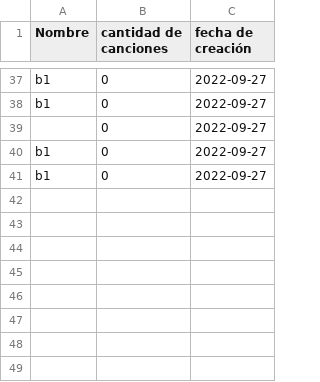
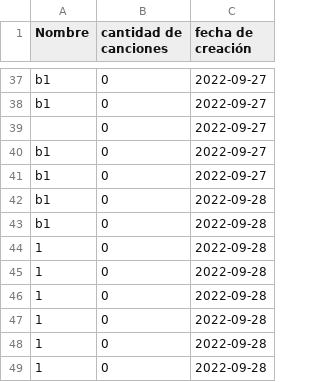
Before and after one commit to kunZhen/CEMusicPlayer, a CSV file: src/main/resources/Usuarios/ana/Bibliotecas/infoBibliotecas.csv, drawn as a sheet; only a part is shown, gaps mark what is left out.

```diff
--- a/src/main/resources/Usuarios/ana/Bibliotecas/infoBibliotecas.csv
+++ b/src/main/resources/Usuarios/ana/Bibliotecas/infoBibliotecas.csv
@@ -41 +41,9 @@ b1;0;2022-09-27
 b1;0;2022-09-27
+b1;0;2022-09-28
+b1;0;2022-09-28
+1;0;2022-09-28
+1;0;2022-09-28
+1;0;2022-09-28
+1;0;2022-09-28
+1;0;2022-09-28
+1;0;2022-09-28
```
Also changed, not shown: 2 other files.
